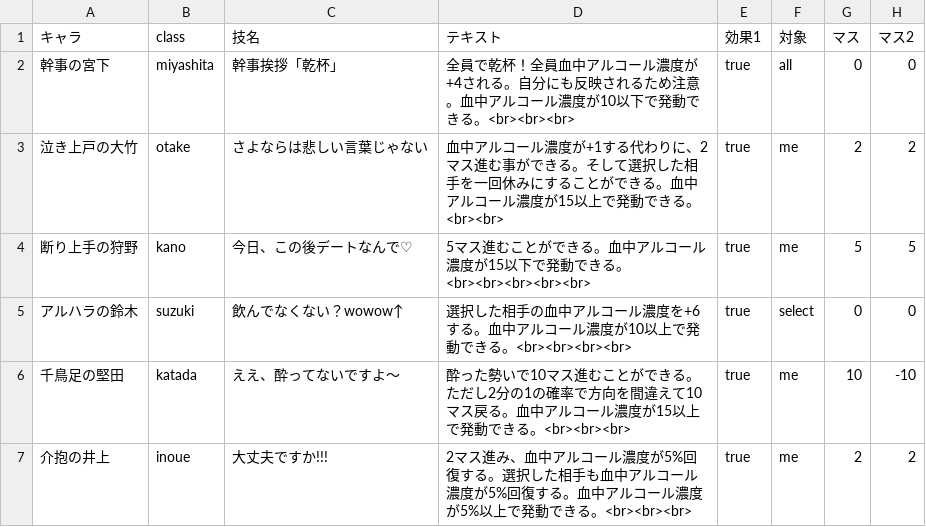
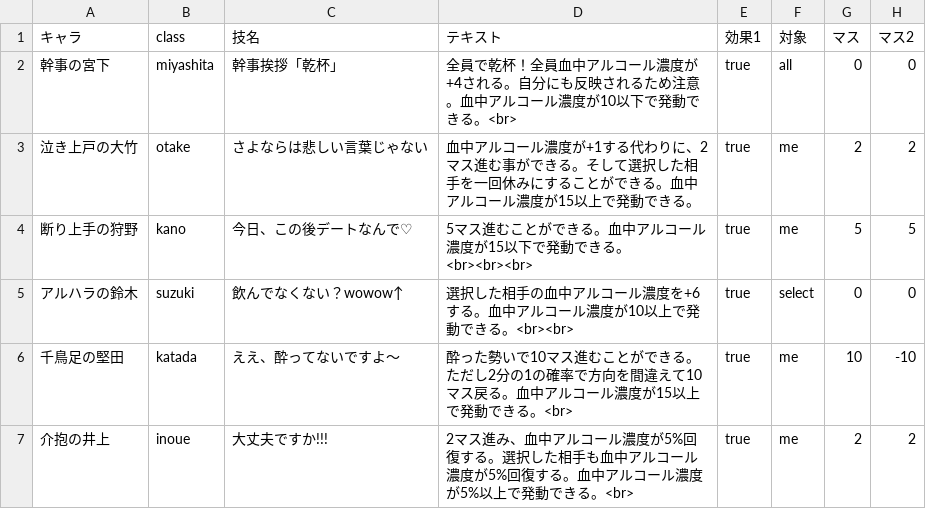
Before and after one commit to TaisukeMorimoto/MultiSugoroku, a CSV file: WebContent/WEB-INF/csv/ultimate.csv, drawn as a sheet; only a part is shown; the diff names each change by its address in the sheet, - before the commit and + after, or states it on an @@ line.

```diff
--- a/WebContent/WEB-INF/csv/ultimate.csv
+++ b/WebContent/WEB-INF/csv/ultimate.csv
-D2 (テキスト): …できる。<br><br><br>
+D2 (テキスト): …できる。<br>
-D3 (テキスト): …できる。<br><br>
+D3 (テキスト): …できる。
-D4 (テキスト): …できる。<br><br><br><br><br>
+D4 (テキスト): …できる。<br><br><br>
-D5 (テキスト): …できる。<br><br><br><br>
+D5 (テキスト): …できる。<br><br>
-D6 (テキスト): …できる。<br><br><br>
+D6 (テキスト): …できる。<br>
-D7 (テキスト): …できる。<br><br><br>
+D7 (テキスト): …できる。<br>
```
Also changed, not shown: WebContent/WEB-INF/csv/specialities.csv, 6 other files.
